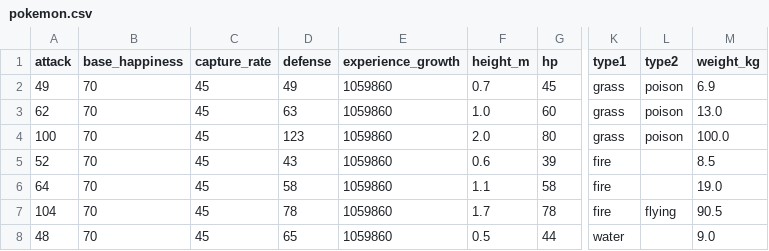
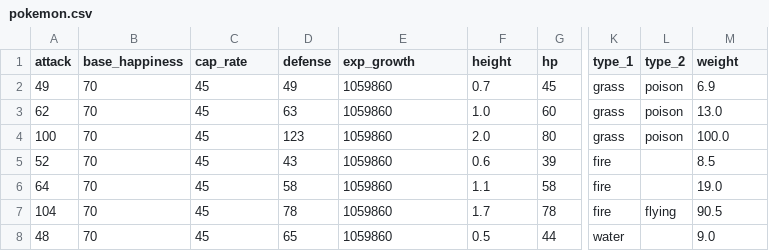
Before and after one commit to CUNY-CISC-3225/datasets, a CSV file: pokemon.csv, drawn as a sheet; only a part is shown, gaps mark what is left out; the diff names each change by its address in the sheet, - before the commit and + after, or states it on an @@ line.

Commit message:
some updates

```diff
--- a/pokemon.csv
+++ b/pokemon.csv
-C1: capture_rate
+C1: cap_rate
-E1: experience_growth
+E1: exp_growth
-F1: height_m
+F1: height
-K1: type1
+K1: type_1
-L1: type2
+L1: type_2
-M1: weight_kg
+M1: weight
```
